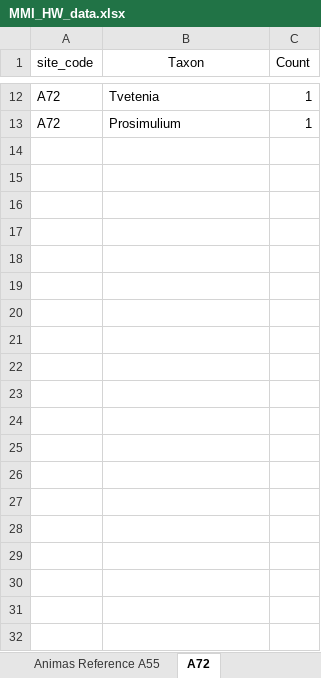
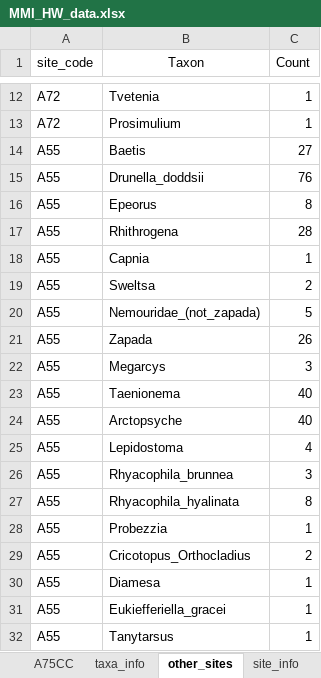
Before and after one commit to Jpomz/ENVS337, an Excel workbook: data/MMI_HW_data.xlsx, sheet other_sites, drawn as a sheet; only a part is shown, gaps mark what is left out; values as stored, in another font and other column widths than the file's, no borders; the diff covers the shown part only; the diff names each change by its address in the sheet, - before the commit and + after, or states it on an @@ line.

```diff
--- a/data/MMI_HW_data.xlsx (sheet other_sites)
+++ b/data/MMI_HW_data.xlsx (sheet other_sites)
-sheet tab: A72
+sheet tab: other_sites
-sheet tab: Animas Reference A55
+row 14: A55 | Baetis | 27
+row 15: A55 | Drunella_doddsii | 76
+row 16: A55 | Epeorus | 8
+row 17: A55 | Rhithrogena | 28
+row 18: A55 | Capnia | 1
+row 19: A55 | Sweltsa | 2
+row 20: A55 | Nemouridae_(not_zapada) | 5
+row 21: A55 | Zapada | 26
+row 22: A55 | Megarcys | 3
+row 23: A55 | Taenionema | 40
+row 24: A55 | Arctopsyche | 40
+row 25: A55 | Lepidostoma | 4
+row 26: A55 | Rhyacophila_brunnea | 3
+row 27: A55 | Rhyacophila_hyalinata | 8
+row 28: A55 | Probezzia | 1
+row 29: A55 | Cricotopus_Orthocladius | 2
+row 30: A55 | Diamesa | 1
+row 31: A55 | Eukiefferiella_gracei | 1
+row 32: A55 | Tanytarsus | 1
```
Also changed, not shown: 110 added rows elsewhere in this sheet, sheet taxa_info, other sheet tabs, 3 other files.
